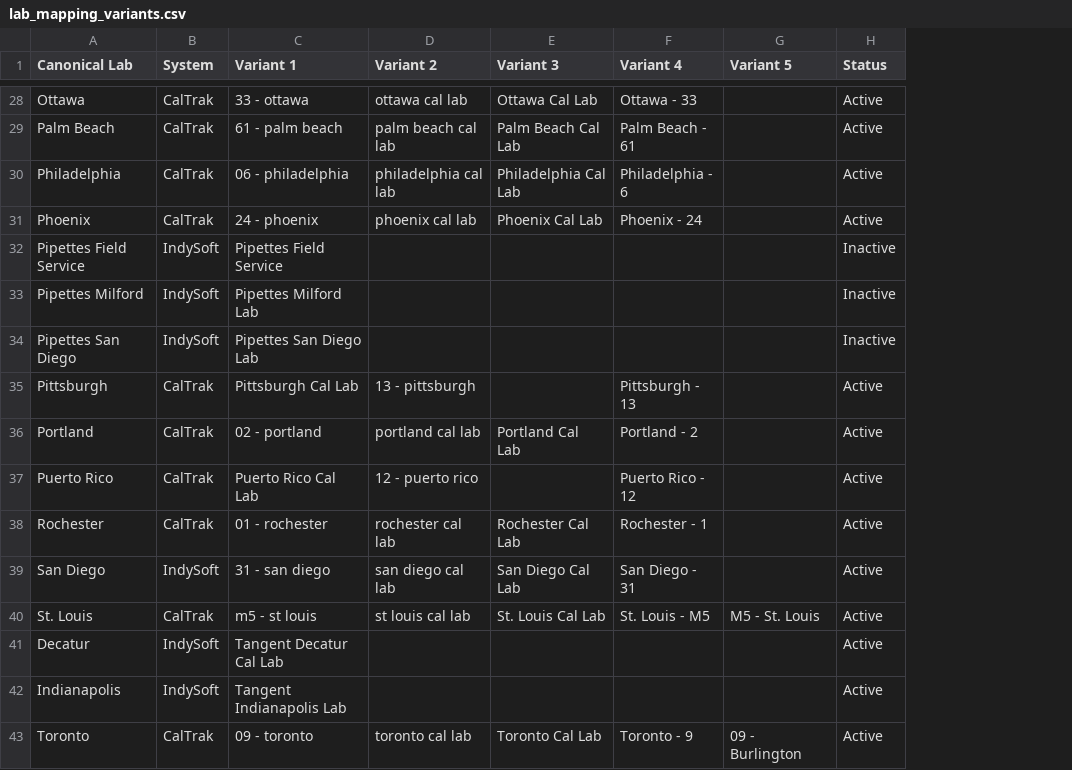
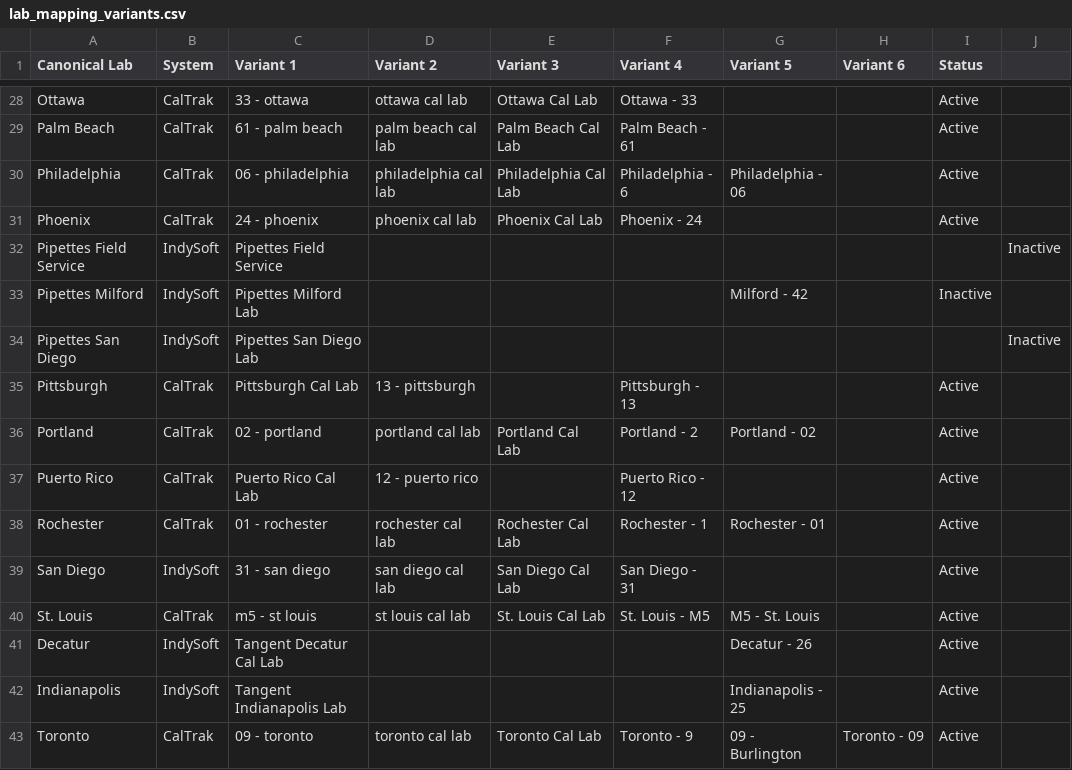
Before and after one commit to laugostini20-byte/CapacityAnalysis, a CSV file: lab_mapping_variants.csv, drawn as a sheet; only a part is shown, gaps mark what is left out; addresses are those after the commit; the diff covers the shown part only; the diff names each change by its address in the sheet, - before the commit and + after, or states it on an @@ line.

```diff
--- a/lab_mapping_variants.csv
+++ b/lab_mapping_variants.csv
+column H (Variant 6), row 43: Toronto - 09
+column J, rows 32-34: Inactive |  | Inactive
-G30 (Variant 5): (empty)
+G30 (Variant 5): Philadelphia - 06
-I32 (Status): Inactive
+I32 (Status): (empty)
-G33 (Variant 5): (empty)
+G33 (Variant 5): Milford - 42
-I34 (Status): Inactive
+I34 (Status): (empty)
-G36 (Variant 5): (empty)
+G36 (Variant 5): Portland - 02
-G38 (Variant 5): (empty)
+G38 (Variant 5): Rochester - 01
-G41 (Variant 5): (empty)
+G41 (Variant 5): Decatur - 26
-G42 (Variant 5): (empty)
+G42 (Variant 5): Indianapolis - 25
```
Also changed, not shown: 21 edited cells elsewhere in this file, 1 other file.
